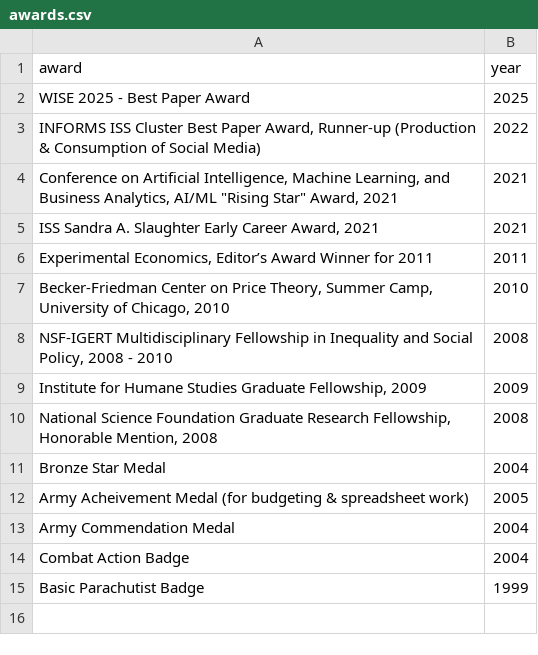
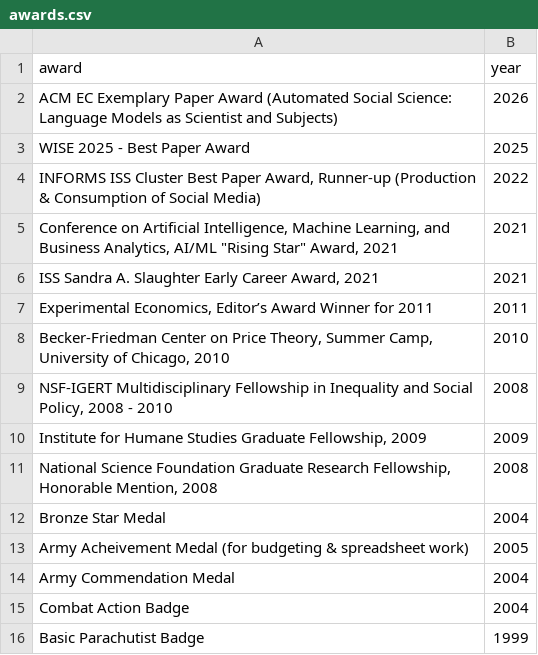
Before and after one commit to johnjosephhorton/johnjosephhorton.github.io, a CSV file: data/awards.csv, drawn as a sheet; the diff names each change by its address in the sheet, - before the commit and + after, or states it on an @@ line.

Commit message:
Add GSA links and ACM EC award

```diff
--- a/data/awards.csv
+++ b/data/awards.csv
+row 2: ACM EC Exemplary Paper Award (Automated Social Science: Language Models as Scientist and Subjects) | 2026
```
Also changed, not shown: data/people.csv, data/versions.csv, 2 other files.
